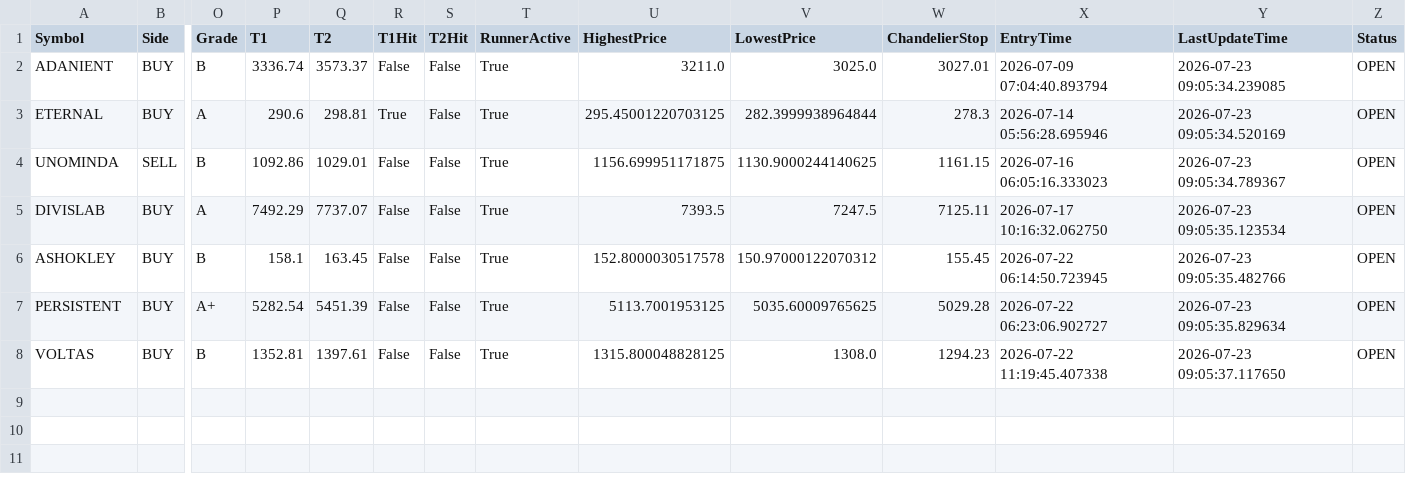
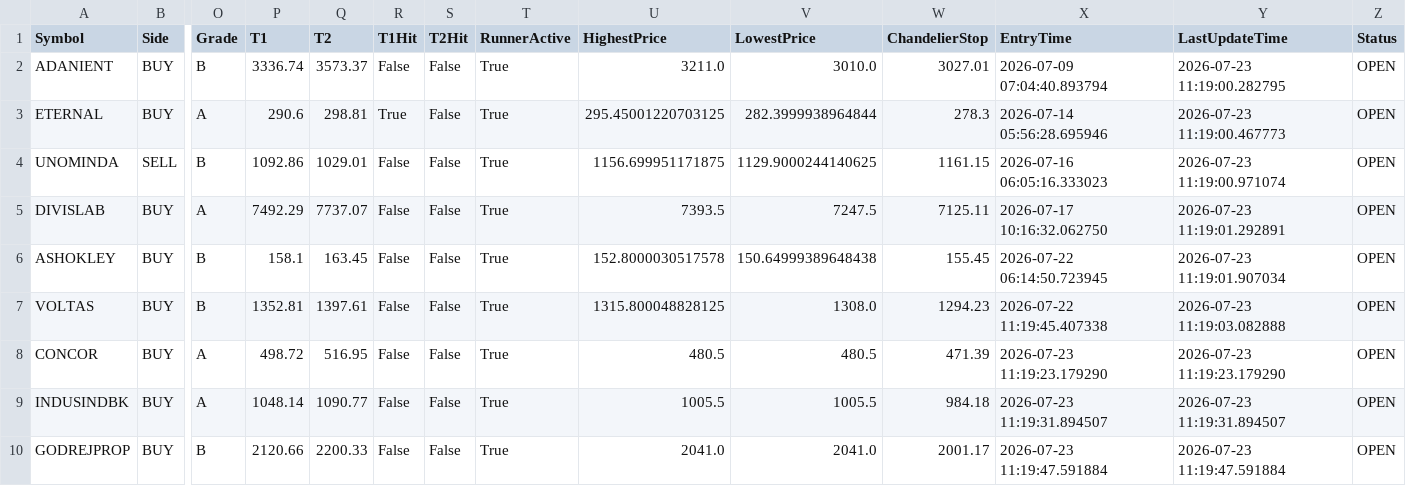
Before and after one commit to bakshad/Hybrid-FVG-Sniper, a CSV file: active_positions.csv, drawn as a sheet; only a part is shown, gaps mark what is left out; removed rows and columns are numbered as before the commit, all else as after; rows hold the shown columns only; the diff names each change by its address in the sheet, - before the commit and + after, or states it on an @@ line.

```diff
--- a/active_positions.csv
+++ b/active_positions.csv
-V2 (LowestPrice): 3025.0
+V2 (LowestPrice): 3010.0
-Y2 (LastUpdateTime): 2026-07-23 09:05:34.239085
+Y2 (LastUpdateTime): 2026-07-23 11:19:00.282795
-Y3 (LastUpdateTime): 2026-07-23 09:05:34.520169
+Y3 (LastUpdateTime): 2026-07-23 11:19:00.467773
-V4 (LowestPrice): 1130.9000244140625
+V4 (LowestPrice): 1129.9000244140625
-Y4 (LastUpdateTime): 2026-07-23 09:05:34.789367
+Y4 (LastUpdateTime): 2026-07-23 11:19:00.971074
-Y5 (LastUpdateTime): 2026-07-23 09:05:35.123534
+Y5 (LastUpdateTime): 2026-07-23 11:19:01.292891
-V6 (LowestPrice): 150.97000122070312
+V6 (LowestPrice): 150.64999389648438
-Y6 (LastUpdateTime): 2026-07-23 09:05:35.482766
+Y6 (LastUpdateTime): 2026-07-23 11:19:01.907034
-row 7: PERSISTENT | BUY | A+ | 5282.54 | 5451.39 | False | False | True | 5113.7001953125 | 5035.60009765625 | 5029.28 | 2026-07-22 06:23:06.902727 | 2026-07-23 09:05:35.829634 | OPEN
-Y7 (LastUpdateTime): 2026-07-23 09:05:37.117650
+Y7 (LastUpdateTime): 2026-07-23 11:19:03.082888
+row 8: CONCOR | BUY | A | 498.72 | 516.95 | False | False | True | 480.5 | 480.5 | 471.39 | 2026-07-23 11:19:23.179290 | 2026-07-23 11:19:23.179290 | OPEN
+row 9: INDUSINDBK | BUY | A | 1048.14 | 1090.77 | False | False | True | 1005.5 | 1005.5 | 984.18 | 2026-07-23 11:19:31.894507 | 2026-07-23 11:19:31.894507 | OPEN
+row 10: GODREJPROP | BUY | B | 2120.66 | 2200.33 | False | False | True | 2041.0 | 2041.0 | 2001.17 | 2026-07-23 11:19:47.591884 | 2026-07-23 11:19:47.591884 | OPEN
```
Also changed, not shown: trade_history.csv.
